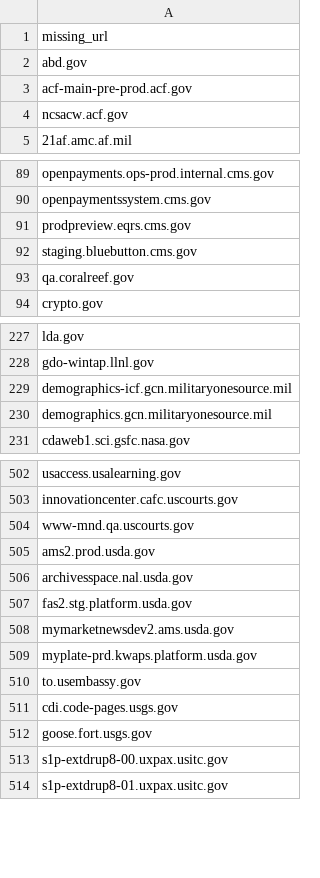
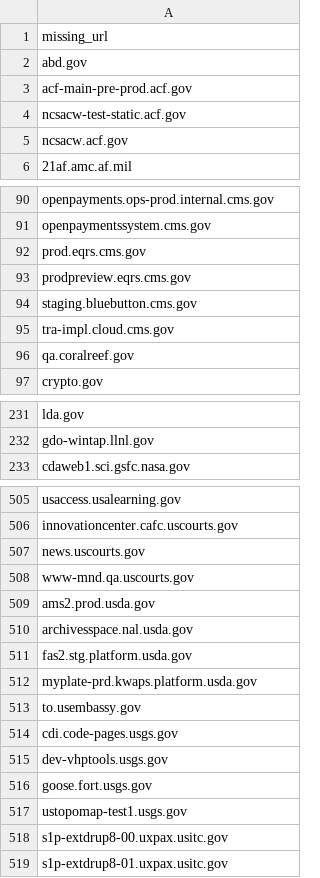
Before and after one commit to arpitjain099/site-scanning-analysis, a CSV file: reports/missing-target-url-in-snapshot.csv, drawn as a sheet; only a part is shown, gaps mark what is left out; removed rows and columns are numbered as before the commit, all else as after; the diff covers the shown part only; the diff names each change by its address in the sheet, - before the commit and + after, or states it on an @@ line.

```diff
--- a/reports/missing-target-url-in-snapshot.csv
+++ b/reports/missing-target-url-in-snapshot.csv
+row 4: ncsacw-test-static.acf.gov
+row 92: prod.eqrs.cms.gov
+row 95: tra-impl.cloud.cms.gov
-row 229: demographics-icf.gcn.militaryonesource.mil
-row 230: demographics.gcn.militaryonesource.mil
+row 507: news.uscourts.gov
-row 508: mymarketnewsdev2.ams.usda.gov
+row 515: dev-vhptools.usgs.gov
+row 517: ustopomap-test1.usgs.gov
```
Also changed, not shown: 5 added rows and 3 removed rows elsewhere in this file.
